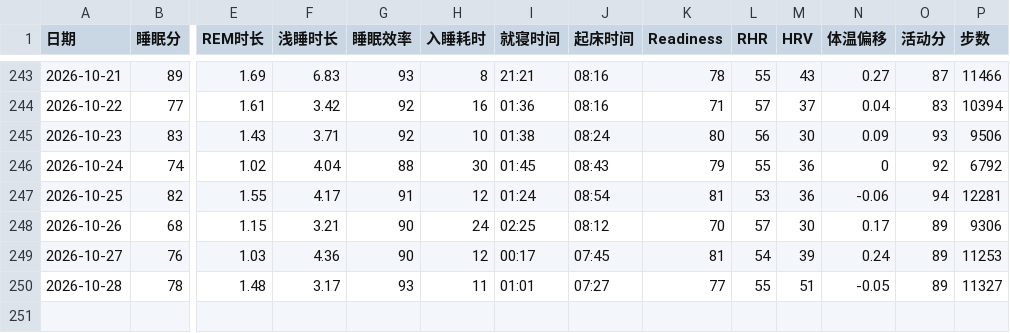
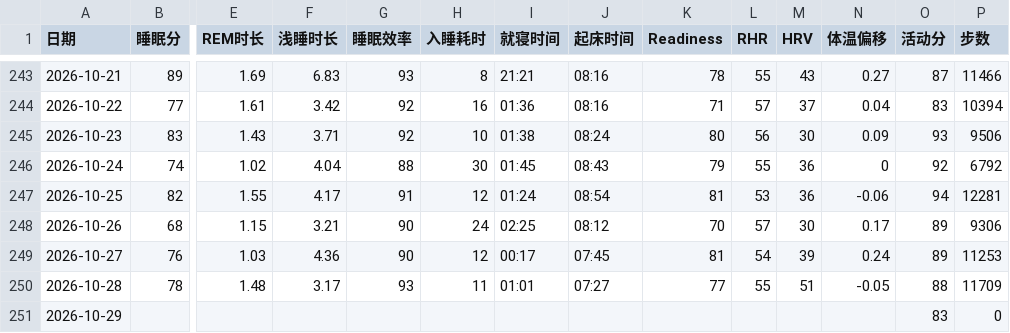
Before and after one commit to bruceR699/health-data, a CSV file: data.csv, drawn as a sheet; only a part is shown, gaps mark what is left out; rows hold the shown columns only; the diff names each change by its address in the sheet, - before the commit and + after, or states it on an @@ line.

Commit message:
更新 data.csv

```diff
--- a/data.csv
+++ b/data.csv
-O250 (活动分): 89
+O250 (活动分): 88
-P250 (步数): 11327
+P250 (步数): 11709
+row 251: 2026-10-29 |  |  |  |  |  |  |  |  |  |  |  | 83 | 0
```
